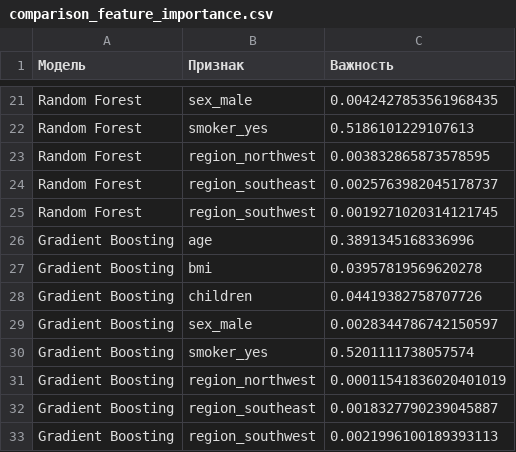
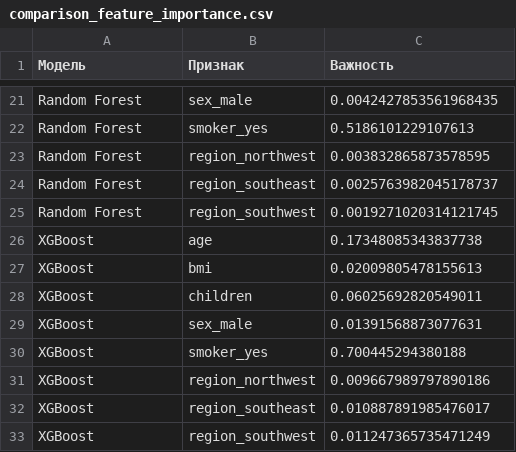
Before and after one commit to elena-kornaeva/Practice_DecisionTreeRegressor, a CSV file: reports/comparison_feature_importance.csv, drawn as a sheet; only a part is shown, gaps mark what is left out; removed rows and columns are numbered as before the commit, all else as after; the diff names each change by its address in the sheet, - before the commit and + after, or states it on an @@ line.

```diff
--- a/reports/comparison_feature_importance.csv
+++ b/reports/comparison_feature_importance.csv
-row 26: Gradient Boosting | age | 0.3891345168336996
-row 27: Gradient Boosting | bmi | 0.03957819569620278
-row 28: Gradient Boosting | children | 0.04419382758707726
-row 29: Gradient Boosting | sex_male | 0.0028344786742150597
-row 30: Gradient Boosting | smoker_yes | 0.5201111738057574
-row 31: Gradient Boosting | region_northwest | 0.00011541836020401019
-row 32: Gradient Boosting | region_southeast | 0.0018327790239045887
-row 33: Gradient Boosting | region_southwest | 0.0021996100189393113
+row 26: XGBoost | age | 0.17348085343837738
+row 27: XGBoost | bmi | 0.02009805478155613
+row 28: XGBoost | children | 0.06025692820549011
+row 29: XGBoost | sex_male | 0.01391568873077631
+row 30: XGBoost | smoker_yes | 0.700445294380188
+row 31: XGBoost | region_northwest | 0.009667989797890186
+row 32: XGBoost | region_southeast | 0.010887891985476017
+row 33: XGBoost | region_southwest | 0.011247365735471249
```
Also changed, not shown: reports/all_models_metrics_summary.csv, reports/comparison_metrics_table.csv, 47 other files.
